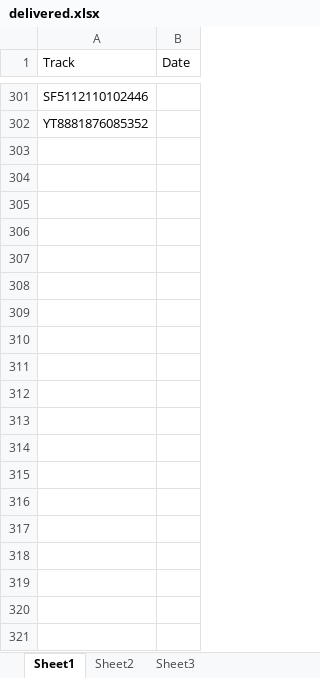
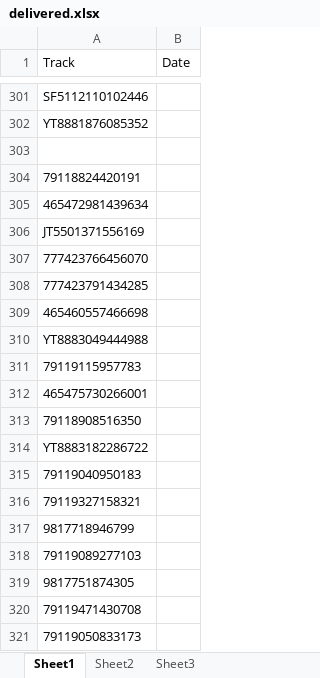
Before and after one commit to Aminjon7-create/cargo1001, an Excel workbook: delivered.xlsx, sheet Sheet1, drawn as a sheet; only a part is shown, gaps mark what is left out; values as stored, in another font and other column widths than the file's, no borders; the diff covers the shown part only; the diff names each change by its address in the sheet, - before the commit and + after, or states it on an @@ line.

```diff
--- a/delivered.xlsx (sheet Sheet1)
+++ b/delivered.xlsx (sheet Sheet1)
+row 303: (empty)
+row 304: 79118824420191
+row 305: 465472981439634
+row 306: JT5501371556169
+row 307: 777423766456070
+row 308: 777423791434285
+row 309: 465460557466698
+row 310: YT8883049444988
+row 311: 79119115957783
+row 312: 465475730266001
+row 313: 79118908516350
+row 314: YT8883182286722
+row 315: 79119040950183
+row 316: 79119327158321
+row 317: 9817718946799
+row 318: 79119089277103
+row 319: 9817751874305
+row 320: 79119471430708
+row 321: 79119050833173
```
Also changed, not shown: 137 added rows elsewhere in this sheet, on_the_way.xlsx.
